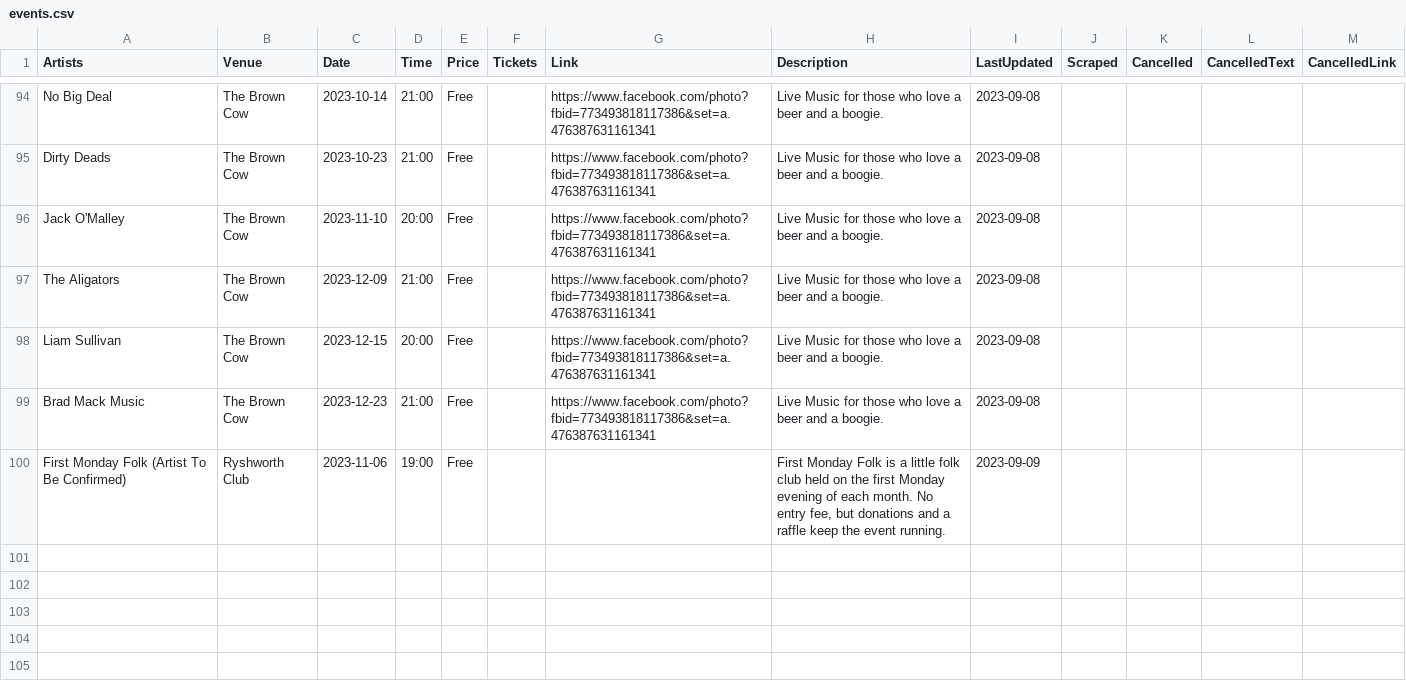
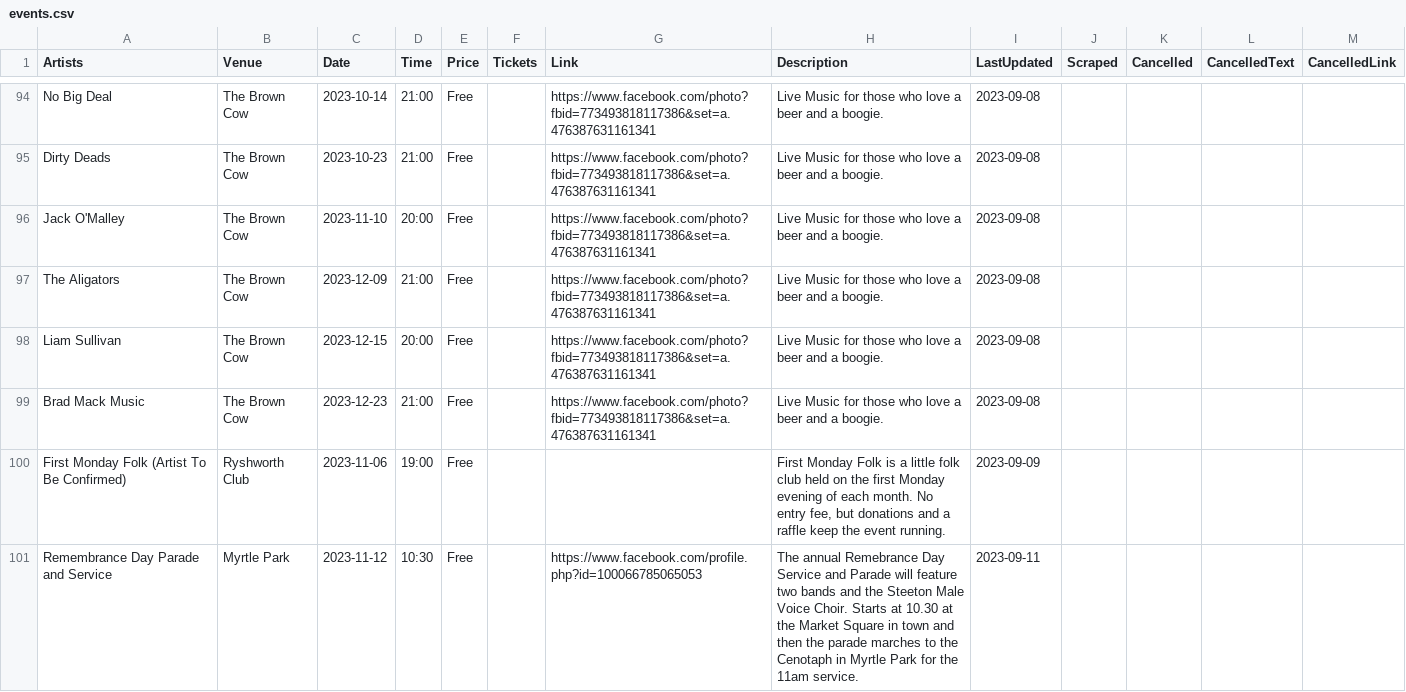
Before and after one commit to caprenter/bingley-music-town, a CSV file: _data/events.csv, drawn as a sheet; only a part is shown, gaps mark what is left out; the diff names each change by its address in the sheet, - before the commit and + after, or states it on an @@ line.

Commit message:
Adds Remembrance Day Service

```diff
--- a/_data/events.csv
+++ b/_data/events.csv
+row 101: Remembrance Day Parade and Service | Myrtle Park | 2023-11-12 | 10:30 | Free |  | https://www.facebook.com/profile.php?id=100066785065053 | The annual Remebrance Day Service and Parade will feature two bands and the Steeton Male Voice Choir. Starts at 10.30 at the Market Square in town and then the parade marches to the Cenotaph in Myrtle Park for the 11am service. | 2023-09-11
```
